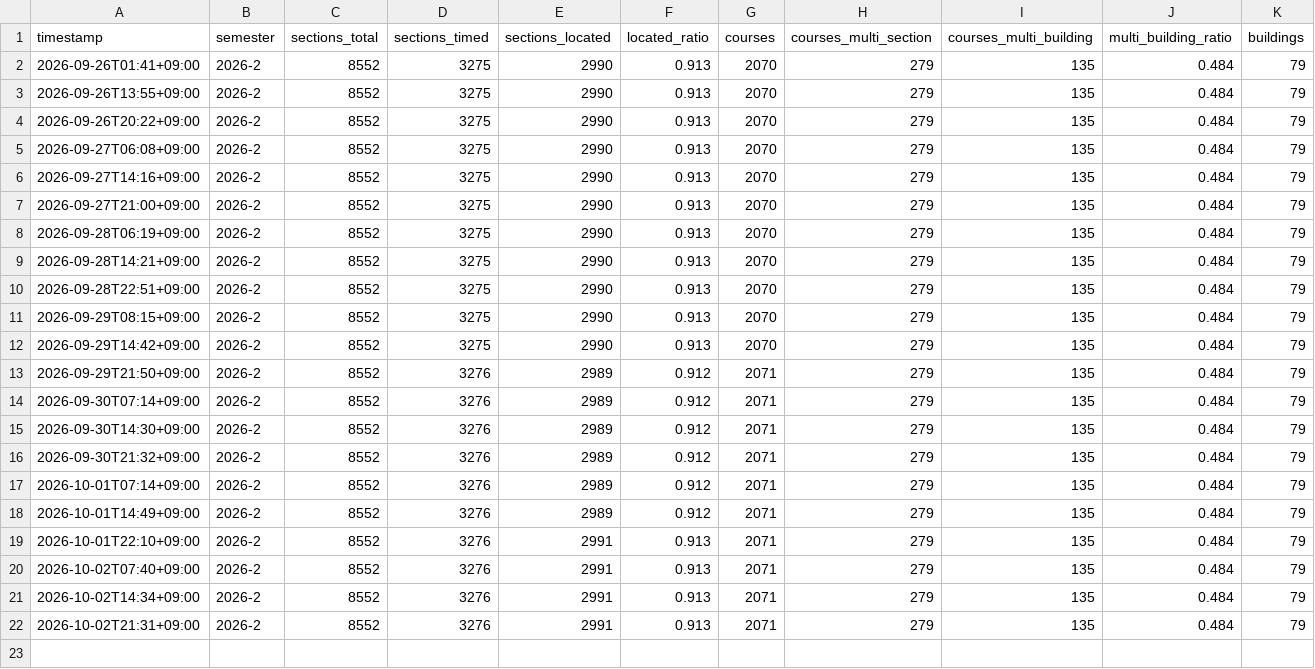
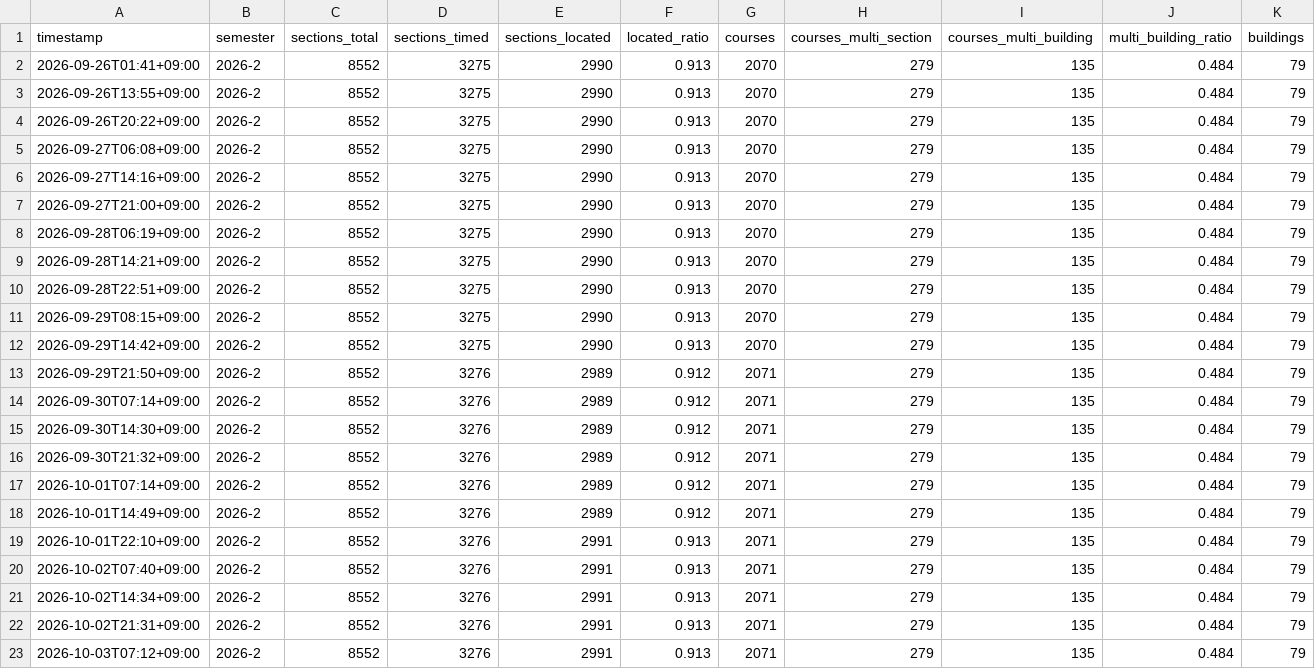
Before and after one commit to archi142857/tt-wizard, a CSV file: data/stats.csv, drawn as a sheet; the diff names each change by its address in the sheet, - before the commit and + after, or states it on an @@ line.

```diff
--- a/data/stats.csv
+++ b/data/stats.csv
+row 23: 2026-10-03T07:12+09:00 | 2026-2 | 8552 | 3276 | 2991 | 0.913 | 2071 | 279 | 135 | 0.484 | 79
```
Also changed, not shown: 1 other file.
